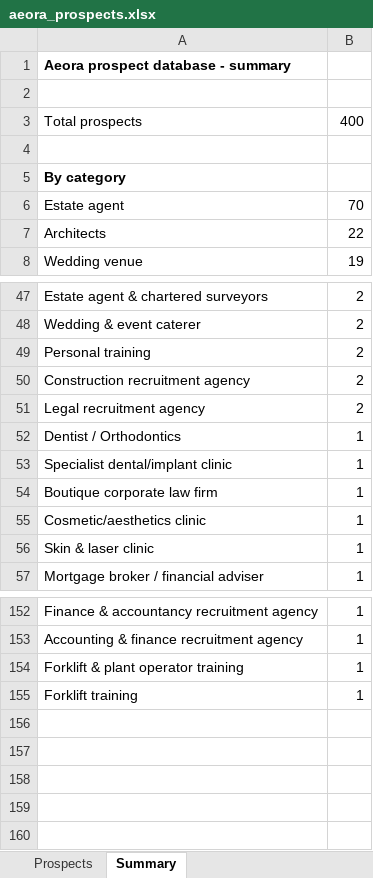
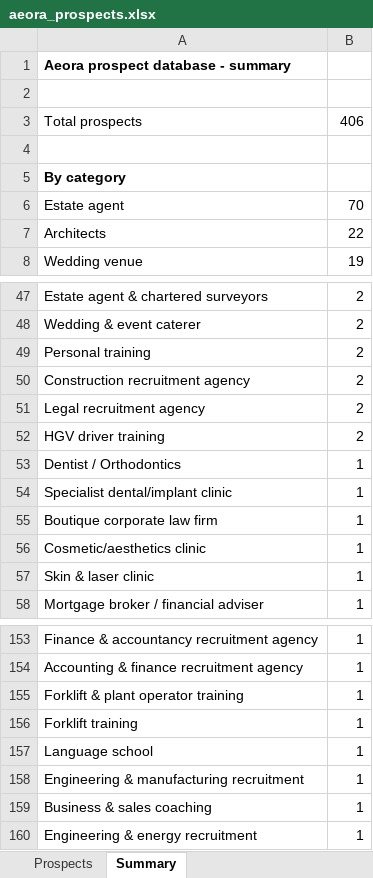
Before and after one commit to houghtonstudioco-afk/Houghton-property-partners, an Excel workbook: prospects/aeora_prospects.xlsx, sheet Summary, drawn as a sheet; only a part is shown, gaps mark what is left out; values as stored, in another font and other column widths than the file's, no borders; the diff names each change by its address in the sheet, - before the commit and + after, or states it on an @@ line.

```diff
--- a/prospects/aeora_prospects.xlsx (sheet Summary)
+++ b/prospects/aeora_prospects.xlsx (sheet Summary)
-B3: 400
+B3: 406
+row 52: HGV driver training | 2
+row 157: Language school | 1
+row 158: Engineering & manufacturing recruitment | 1
+row 159: Business & sales coaching | 1
+row 160: Engineering & energy recruitment | 1
```
Also changed, not shown: sheet Prospects, 2 other files.
